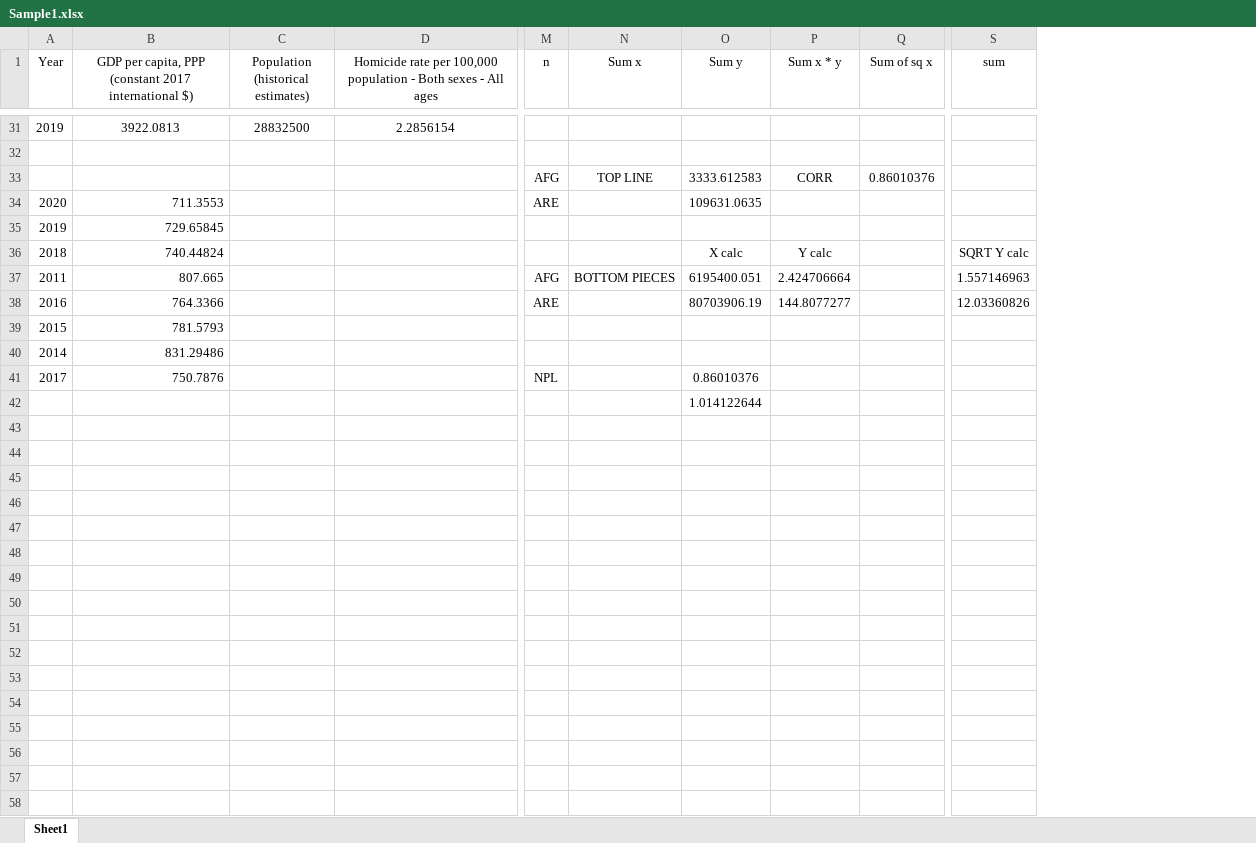
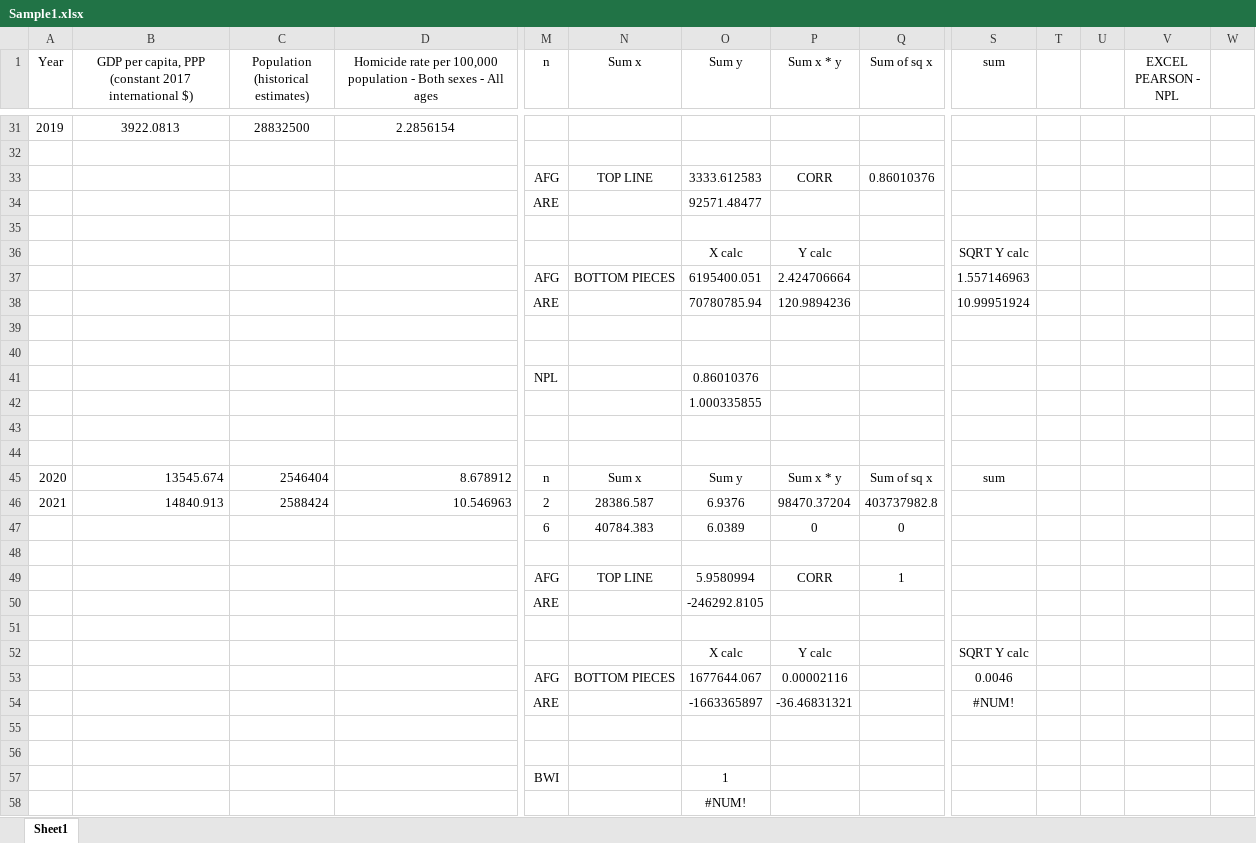
Before and after one commit to AndreR01/assignment2, an Excel workbook: Sample1.xlsx, sheet Sheet1, drawn as a sheet; only a part is shown, gaps mark what is left out; values as stored, in another font and other column widths than the file's, no borders; removed rows and columns are numbered as before the commit, all else as after; rows hold the shown columns only; the diff covers the shown part only; the diff names each change by its address in the sheet, - before the commit and + after, or states it on an @@ line.

Commit message:
Standard deviation calculation working for gpd and population
Create awk script to generate sd for all files and calculate mean

```diff
--- a/Sample1.xlsx (sheet Sheet1)
+++ b/Sample1.xlsx (sheet Sheet1)
+column T, empty
+column U, empty
+column V (EXCEL PEARSON - NPL), empty
+column W, empty
-row 34: 2020 | 711.3553 |  |  | ARE |  | 109631.0635
+row 34:  |  |  |  | ARE |  | 92571.48477
-row 35: 2019 | 729.65845
+row 35: (empty)
-A36 (Year): 2018
+A36 (Year): (empty)
-B36: 740.44824
+B36: (empty)
-A37 (Year): 2011
+A37 (Year): (empty)
-B37: 807.665
+B37: (empty)
+row 38:  |  |  |  | ARE |  | 70780785.94 | 120.9894236 |  | 10.99951924
-row 39: 2016 | 764.3366 |  |  | ARE |  | 80703906.19 | 144.8077277 |  | 12.03360826
+row 39: (empty)
-row 40: 2015 | 781.5793
+row 40: (empty)
+row 41:  |  |  |  | NPL |  | 0.86010376
+row 42:  |  |  |  |  |  | 1.000335855
-row 43: 2014 | 831.29486
+row 43: (empty)
+row 44: (empty)
+row 45: 2020 | 13545.674 | 2546404 | 8.678912 | n | Sum x | Sum y | Sum x * y | Sum of sq x | sum
+row 46: 2021 | 14840.913 | 2588424 | 10.546963 | 2 | 28386.587 | 6.9376 | 98470.37204 | 403737982.8
+row 47:  |  |  |  | 6 | 40784.383 | 6.0389 | 0 | 0
-row 48: 2017 | 750.7876 |  |  | NPL |  | 0.86010376
+row 48: (empty)
+row 49:  |  |  |  | AFG | TOP LINE | 5.9580994 | CORR | 1
+row 50:  |  |  |  | ARE |  | -246292.8105
+row 51: (empty)
+row 52:  |  |  |  |  |  | X calc | Y calc |  | SQRT Y calc
+row 53:  |  |  |  | AFG | BOTTOM PIECES | 1677644.067 | 0.00002116 |  | 0.0046
+row 54:  |  |  |  | ARE |  | -1663365897 | -36.46831321 |  | #NUM!
+row 55: (empty)
+row 56: (empty)
+row 57:  |  |  |  | BWI |  | 1
-O58 (Sum y): 1.014122644
+O58 (Sum y): #NUM!
```
Also changed, not shown: 5 edited cells elsewhere in this sheet, 37 other files.
